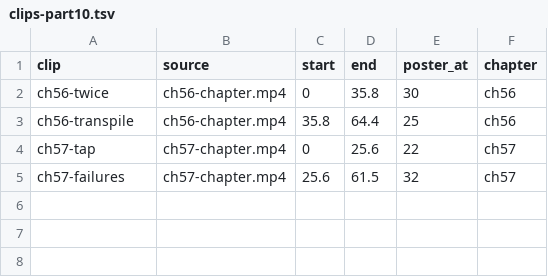
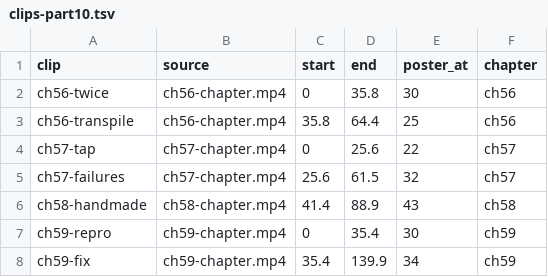
Before and after one commit to lisancao/spark-masterclass, a TSV file: book/media/clips/clips-part10.tsv, drawn as a sheet; the diff names each change by its address in the sheet, - before the commit and + after, or states it on an @@ line.

Commit message:
Chapter 59: From wrong results to a fix, an upstream case study

```diff
--- a/book/media/clips/clips-part10.tsv
+++ b/book/media/clips/clips-part10.tsv
+row 6: ch58-handmade | ch58-chapter.mp4 | 41.4 | 88.9 | 43 | ch58
+row 7: ch59-repro | ch59-chapter.mp4 | 0 | 35.4 | 30 | ch59
+row 8: ch59-fix | ch59-chapter.mp4 | 35.4 | 139.9 | 34 | ch59
```
Also changed, not shown: 7 other files.
